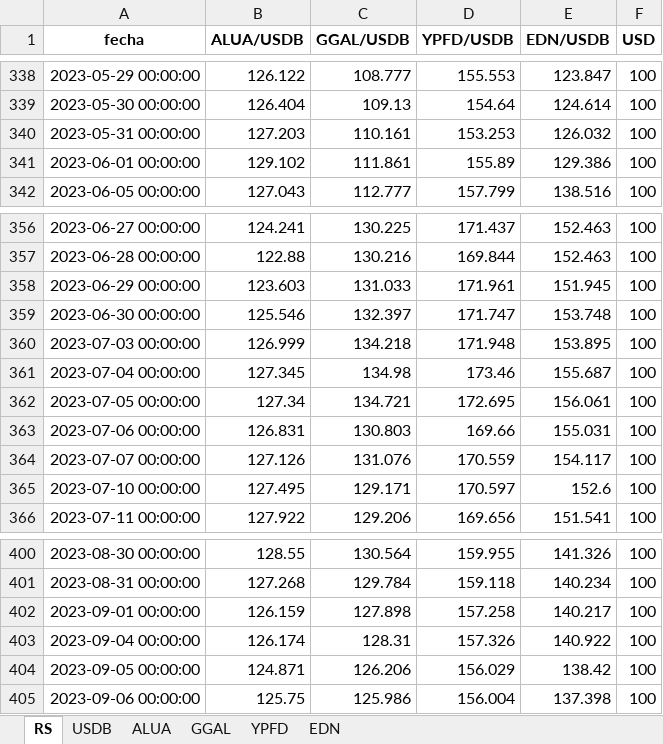
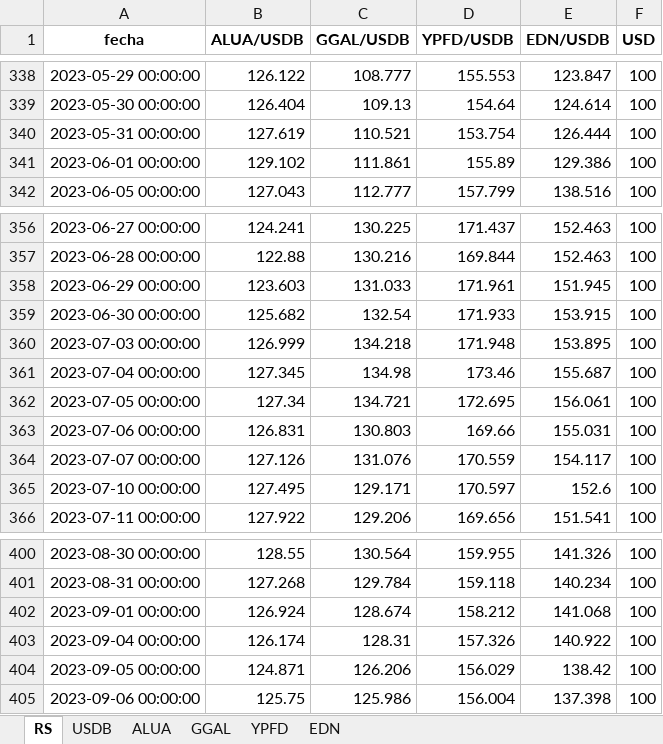
Before and after one commit to facuova/relativeStrange, an Excel workbook: data/output/rs_analysis.xlsx, sheet RS, drawn as a sheet; only a part is shown, gaps mark what is left out; values as stored, in another font and other column widths than the file's, no borders; the diff covers the shown part only; the diff names each change by its address in the sheet, - before the commit and + after, or states it on an @@ line.

```diff
--- a/data/output/rs_analysis.xlsx (sheet RS)
+++ b/data/output/rs_analysis.xlsx (sheet RS)
-B340 (ALUA/USDB): 127.203
+B340 (ALUA/USDB): 127.619
-C340 (GGAL/USDB): 110.161
+C340 (GGAL/USDB): 110.521
-D340 (YPFD/USDB): 153.253
+D340 (YPFD/USDB): 153.754
-E340 (EDN/USDB): 126.032
+E340 (EDN/USDB): 126.444
-B359 (ALUA/USDB): 125.546
+B359 (ALUA/USDB): 125.682
-C359 (GGAL/USDB): 132.397
+C359 (GGAL/USDB): 132.54
-D359 (YPFD/USDB): 171.747
+D359 (YPFD/USDB): 171.933
-E359 (EDN/USDB): 153.748
+E359 (EDN/USDB): 153.915
-B402 (ALUA/USDB): 126.159
+B402 (ALUA/USDB): 126.924
-C402 (GGAL/USDB): 127.898
+C402 (GGAL/USDB): 128.674
-D402 (YPFD/USDB): 157.258
+D402 (YPFD/USDB): 158.212
-E402 (EDN/USDB): 140.217
+E402 (EDN/USDB): 141.068
```
Also changed, not shown: 6 added rows and 56 edited cells elsewhere in this sheet, sheet USDB, sheet EDN, sheet ALUA, sheet GGAL, sheet YPFD, data/quotes/alua.xlsx, data/quotes/edn.xlsx, 18 other files.
